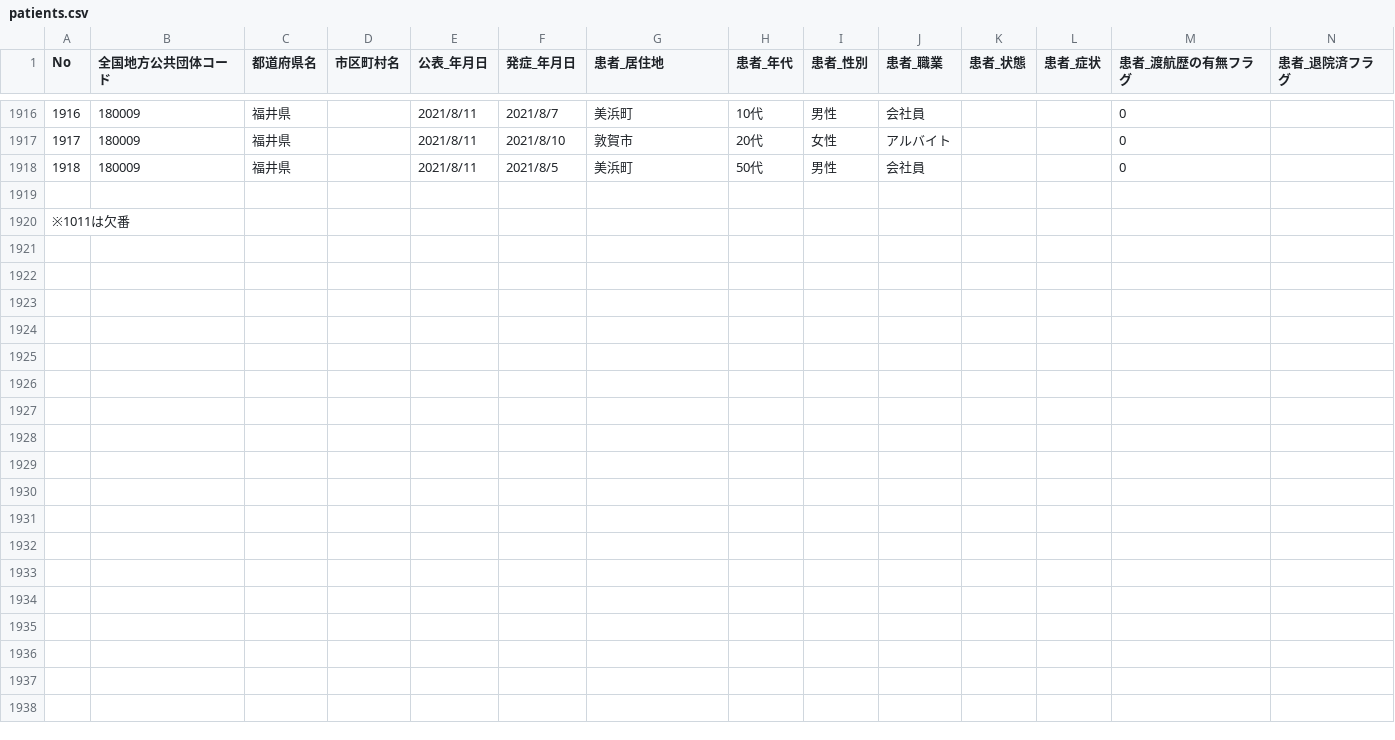
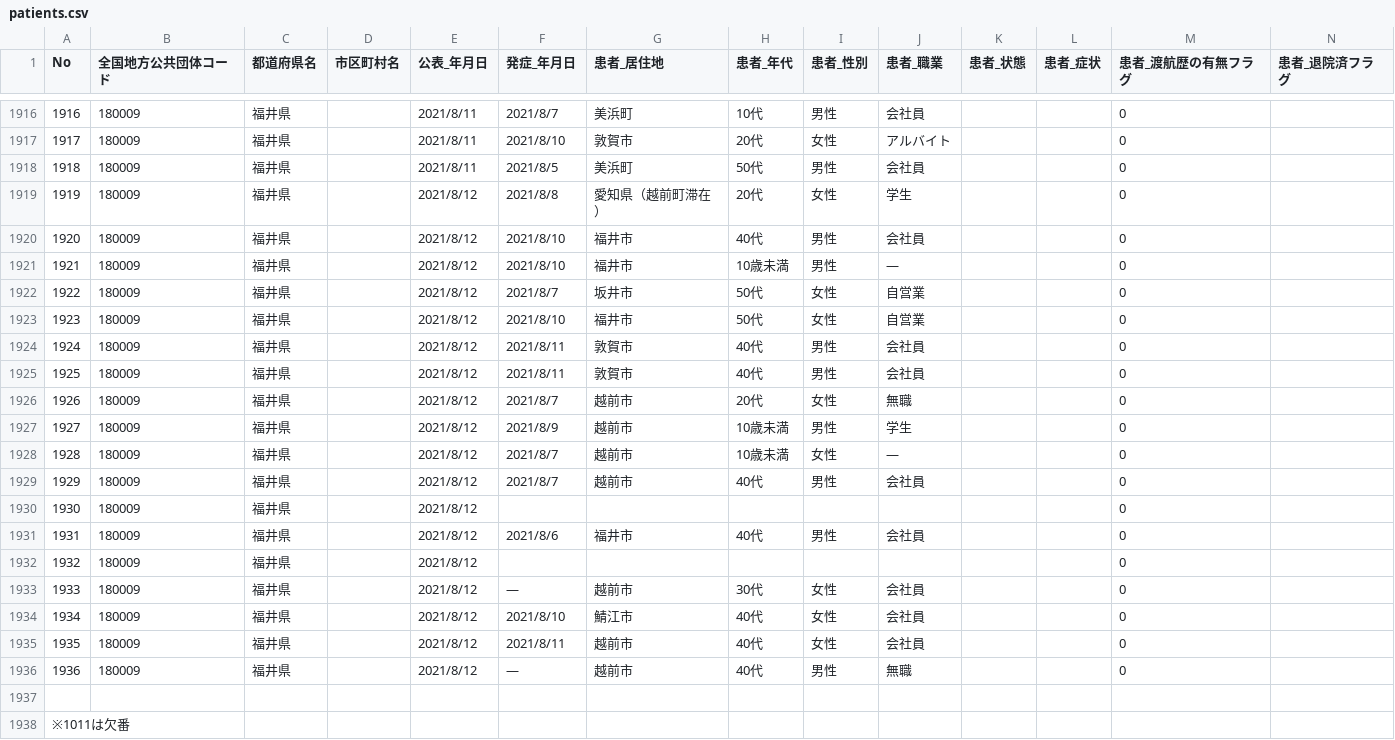
Before and after one commit to code4sabae/opendatagojp, a CSV file: csv/fukui-ken/patients.csv, drawn as a sheet; only a part is shown, gaps mark what is left out; rows hold the shown columns only; the diff names each change by its address in the sheet, - before the commit and + after, or states it on an @@ line.

Commit message:
update data

```diff
--- a/csv/fukui-ken/patients.csv
+++ b/csv/fukui-ken/patients.csv
+row 1919: 1919 | 180009 | 福井県 |  | 2021/8/12 | 2021/8/8 | 愛知県（越前町滞在） | 20代 | 女性 | 学生 |  |  | 0
+row 1920: 1920 | 180009 | 福井県 |  | 2021/8/12 | 2021/8/10 | 福井市 | 40代 | 男性 | 会社員 |  |  | 0
+row 1921: 1921 | 180009 | 福井県 |  | 2021/8/12 | 2021/8/10 | 福井市 | 10歳未満 | 男性 | ― |  |  | 0
+row 1922: 1922 | 180009 | 福井県 |  | 2021/8/12 | 2021/8/7 | 坂井市 | 50代 | 女性 | 自営業 |  |  | 0
+row 1923: 1923 | 180009 | 福井県 |  | 2021/8/12 | 2021/8/10 | 福井市 | 50代 | 女性 | 自営業 |  |  | 0
+row 1924: 1924 | 180009 | 福井県 |  | 2021/8/12 | 2021/8/11 | 敦賀市 | 40代 | 男性 | 会社員 |  |  | 0
+row 1925: 1925 | 180009 | 福井県 |  | 2021/8/12 | 2021/8/11 | 敦賀市 | 40代 | 男性 | 会社員 |  |  | 0
+row 1926: 1926 | 180009 | 福井県 |  | 2021/8/12 | 2021/8/7 | 越前市 | 20代 | 女性 | 無職 |  |  | 0
+row 1927: 1927 | 180009 | 福井県 |  | 2021/8/12 | 2021/8/9 | 越前市 | 10歳未満 | 男性 | 学生 |  |  | 0
+row 1928: 1928 | 180009 | 福井県 |  | 2021/8/12 | 2021/8/7 | 越前市 | 10歳未満 | 女性 | ― |  |  | 0
+row 1929: 1929 | 180009 | 福井県 |  | 2021/8/12 | 2021/8/7 | 越前市 | 40代 | 男性 | 会社員 |  |  | 0
+row 1930: 1930 | 180009 | 福井県 |  | 2021/8/12 |  |  |  |  |  |  |  | 0
+row 1931: 1931 | 180009 | 福井県 |  | 2021/8/12 | 2021/8/6 | 福井市 | 40代 | 男性 | 会社員 |  |  | 0
+row 1932: 1932 | 180009 | 福井県 |  | 2021/8/12 |  |  |  |  |  |  |  | 0
+row 1933: 1933 | 180009 | 福井県 |  | 2021/8/12 | ― | 越前市 | 30代 | 女性 | 会社員 |  |  | 0
+row 1934: 1934 | 180009 | 福井県 |  | 2021/8/12 | 2021/8/10 | 鯖江市 | 40代 | 女性 | 会社員 |  |  | 0
+row 1935: 1935 | 180009 | 福井県 |  | 2021/8/12 | 2021/8/11 | 越前市 | 40代 | 女性 | 会社員 |  |  | 0
+row 1936: 1936 | 180009 | 福井県 |  | 2021/8/12 | ― | 越前市 | 40代 | 男性 | 無職 |  |  | 0
```
Also changed, not shown: csv/fukui-ken/call-center-cases.csv, csv/fukui-ken/hospitalization-cases.csv, 5 other files.
